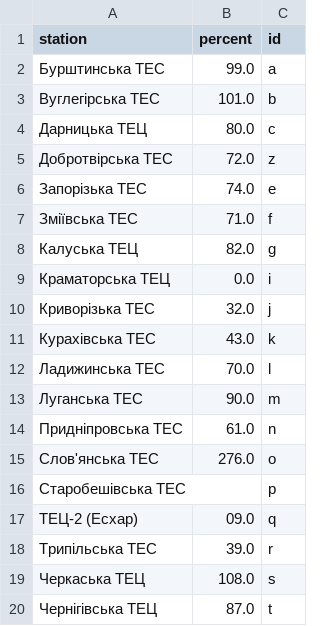
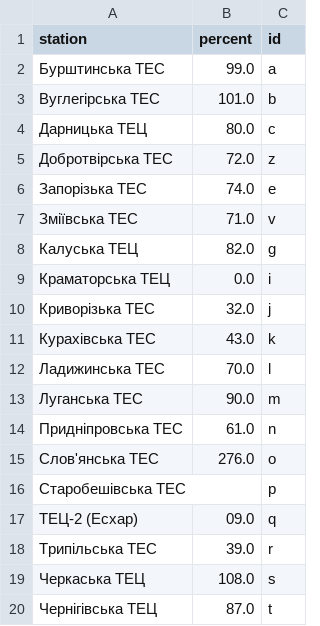
Before and after one commit to YevhDr/TES-map, a CSV file: data/station.csv, drawn as a sheet.

```diff
--- a/data/station.csv
+++ b/data/station.csv
@@ -6,3 +6,3 @@
 Запорізька ТЕС,74.0,e
-Зміївська ТЕС,71.0,f
+Зміївська ТЕС,71.0,v
 Калуська ТЕЦ,82.0,g
```
Also changed, not shown: 7 other files.
